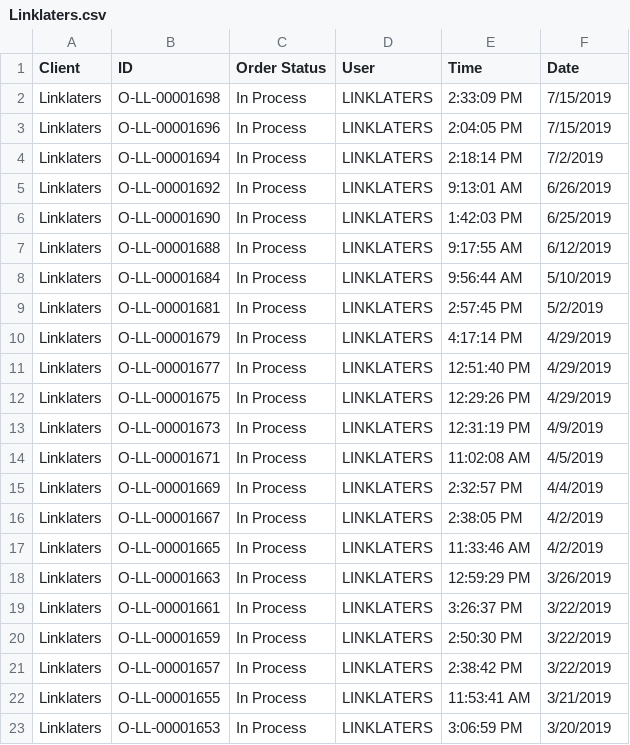
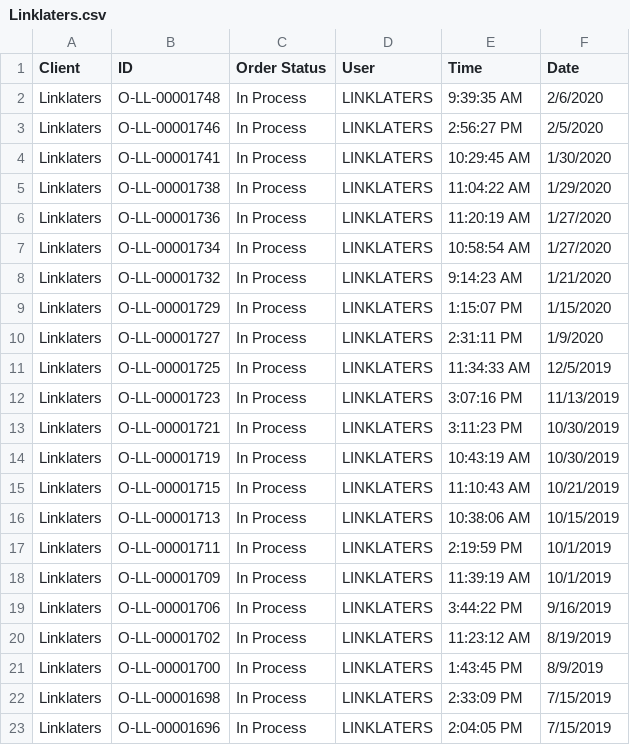
Before and after one commit to telagraphic/order-dashboard, a CSV file: server/jobs/feeds/pageflex/Linklaters.csv (was server/jobs/feeds/orders/Linklaters.csv), drawn as a sheet; only a part is shown; the shorter side is filled out with more unchanged rows.

```diff
--- a/server/jobs/feeds/orders/Linklaters.csv
+++ b/server/jobs/feeds/pageflex/Linklaters.csv
@@ -1,2 +1,22 @@
 Client,ID,Order Status,User,Time,Date
+Linklaters,O‑LL‑00001748,In Process,LINKLATERS,9:39:35 AM,2/6/2020
+Linklaters,O‑LL‑00001746,In Process,LINKLATERS,2:56:27 PM,2/5/2020
+Linklaters,O‑LL‑00001741,In Process,LINKLATERS,10:29:45 AM,1/30/2020
+Linklaters,O‑LL‑00001738,In Process,LINKLATERS,11:04:22 AM,1/29/2020
+Linklaters,O‑LL‑00001736,In Process,LINKLATERS,11:20:19 AM,1/27/2020
+Linklaters,O‑LL‑00001734,In Process,LINKLATERS,10:58:54 AM,1/27/2020
+Linklaters,O‑LL‑00001732,In Process,LINKLATERS,9:14:23 AM,1/21/2020
+Linklaters,O‑LL‑00001729,In Process,LINKLATERS,1:15:07 PM,1/15/2020
+Linklaters,O‑LL‑00001727,In Process,LINKLATERS,2:31:11 PM,1/9/2020
+Linklaters,O‑LL‑00001725,In Process,LINKLATERS,11:34:33 AM,12/5/2019
+Linklaters,O‑LL‑00001723,In Process,LINKLATERS,3:07:16 PM,11/13/2019
+Linklaters,O‑LL‑00001721,In Process,LINKLATERS,3:11:23 PM,10/30/2019
+Linklaters,O‑LL‑00001719,In Process,LINKLATERS,10:43:19 AM,10/30/2019
+Linklaters,O‑LL‑00001715,In Process,LINKLATERS,11:10:43 AM,10/21/2019
+Linklaters,O‑LL‑00001713,In Process,LINKLATERS,10:38:06 AM,10/15/2019
+Linklaters,O‑LL‑00001711,In Process,LINKLATERS,2:19:59 PM,10/1/2019
+Linklaters,O‑LL‑00001709,In Process,LINKLATERS,11:39:19 AM,10/1/2019
+Linklaters,O‑LL‑00001706,In Process,LINKLATERS,3:44:22 PM,9/16/2019
+Linklaters,O‑LL‑00001702,In Process,LINKLATERS,11:23:12 AM,8/19/2019
+Linklaters,O‑LL‑00001700,In Process,LINKLATERS,1:43:45 PM,8/9/2019
 Linklaters,O‑LL‑00001698,In Process,LINKLATERS,2:33:09 PM,7/15/2019
```
Also changed, not shown: server/jobs/feeds/pageflex/Allen&Overy.csv, server/jobs/feeds/pageflex/FXFowle.csv, 44 other files.
